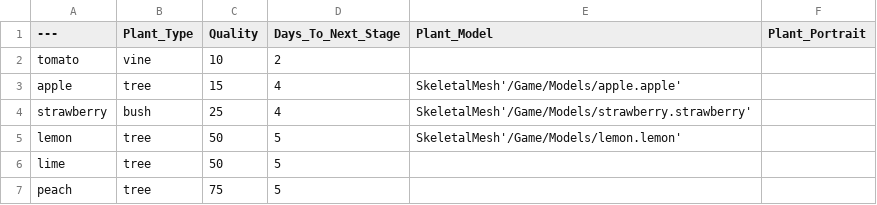
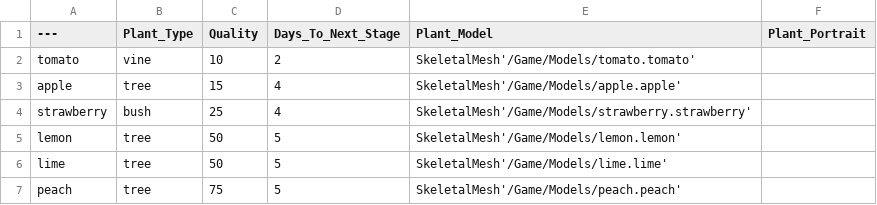
Before and after one commit to 2CanGames/Perennial, a CSV file: Content/Data/PlantData.csv, drawn as a sheet.

```diff
--- a/Content/Data/PlantData.csv
+++ b/Content/Data/PlantData.csv
@@ -1,3 +1,3 @@
 ---,Plant_Type,Quality,Days_To_Next_Stage,Plant_Model,Plant_Portrait
-tomato,"vine","10","2","",""
+tomato,"vine","10","2","SkeletalMesh'/Game/Models/tomato.tomato'",""
 apple,"tree","15","4","SkeletalMesh'/Game/Models/apple.apple'",""
@@ -5,3 +5,3 @@ strawberry,"bush","25","4","SkeletalMesh'/Game/Models/strawberry.strawberry'",""
 lemon,"tree","50","5","SkeletalMesh'/Game/Models/lemon.lemon'",""
-lime,"tree","50","5","",""
-peach,"tree","75","5","",""
+lime,"tree","50","5","SkeletalMesh'/Game/Models/lime.lime'",""
+peach,"tree","75","5","SkeletalMesh'/Game/Models/peach.peach'",""
```
Also changed, not shown: 34 other files.
